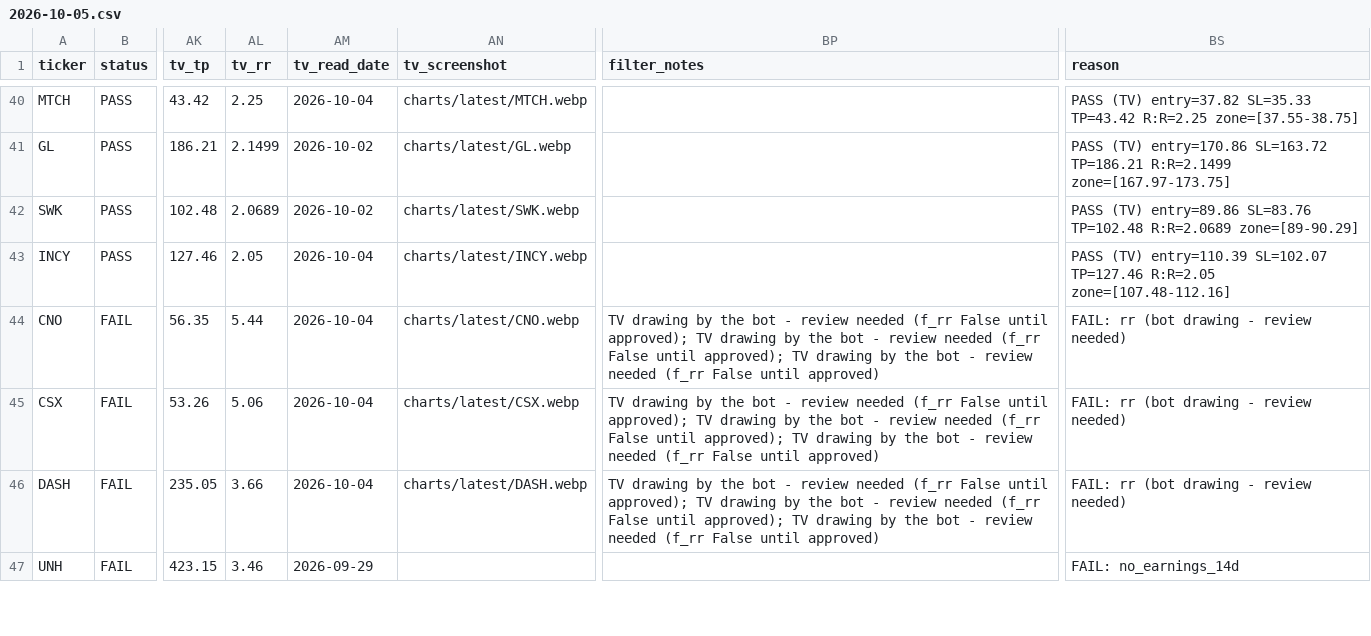
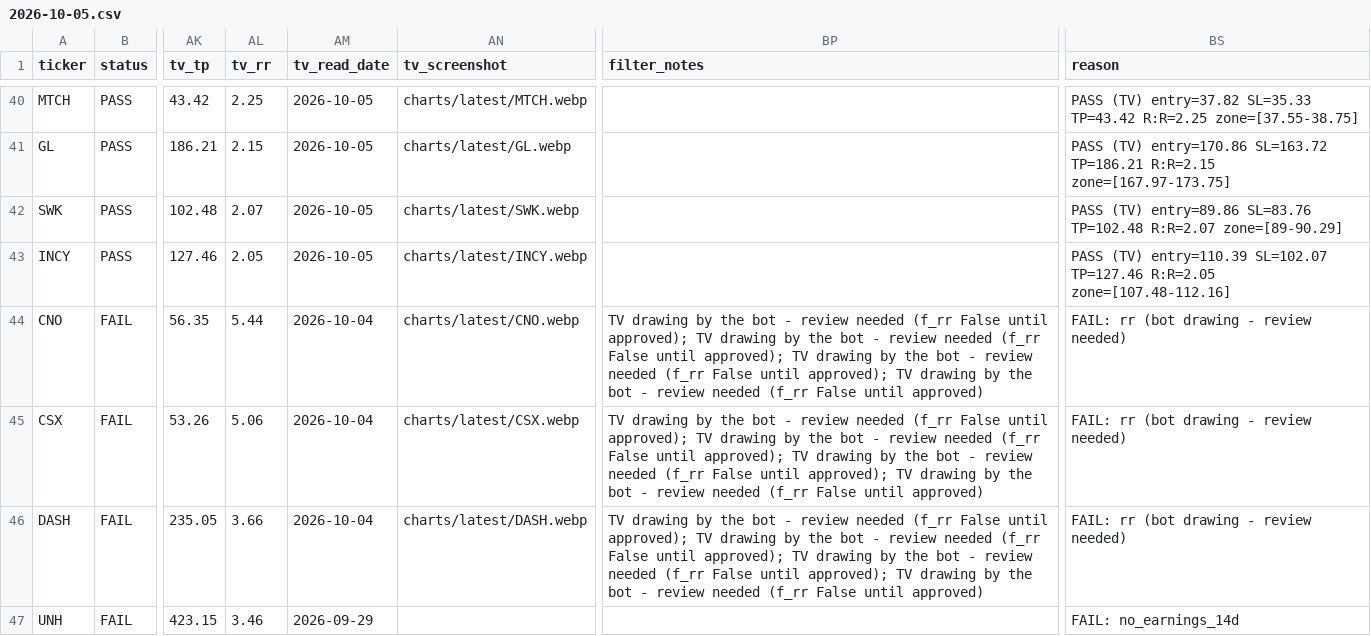
Before and after one commit to azran4u/stock-retest-scanner, a CSV file: historical-reports/2026-10-05.csv, drawn as a sheet; only a part is shown, gaps mark what is left out; the diff covers the shown part only; the diff names each change by its address in the sheet, - before the commit and + after, or states it on an @@ line.

Commit message:
Nightly TV read 2026-10-05: batch 3/6 (14 charts; UNP, CPAY redrawn)

```diff
--- a/historical-reports/2026-10-05.csv
+++ b/historical-reports/2026-10-05.csv
-AM40 (tv_read_date): 2026-10-04
+AM40 (tv_read_date): 2026-10-05
-AL41 (tv_rr): 2.1499
+AL41 (tv_rr): 2.15
-AM41:AM42 (tv_read_date): 2026-10-02
+AM41:AM42 (tv_read_date): 2026-10-05
-BS41 (reason): …SL=163.72 TP=186.21 R:R=2.1499 zone=[167.97-173.75]
+BS41 (reason): …SL=163.72 TP=186.21 R:R=2.15 zone=[167.97-173.75]
-AL42 (tv_rr): 2.0689
+AL42 (tv_rr): 2.07
-BS42 (reason): …SL=83.76 TP=102.48 R:R=2.0689 zone=[89-90.29]
+BS42 (reason): …SL=83.76 TP=102.48 R:R=2.07 zone=[89-90.29]
-AM43 (tv_read_date): 2026-10-04
+AM43 (tv_read_date): 2026-10-05
-BP44:BP46 (filter_notes): …False until approved)
+BP44:BP46 (filter_notes): …False until approved); TV drawing by the bot - review needed (f_rr False until approved)
```
Also changed, not shown: 56 edited cells elsewhere in this file, historical-reports/latest.csv, 15 other files.
